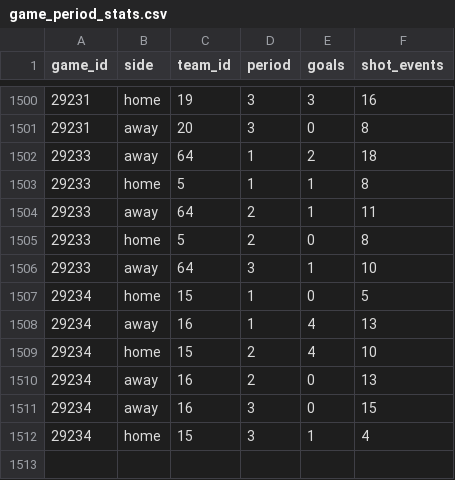
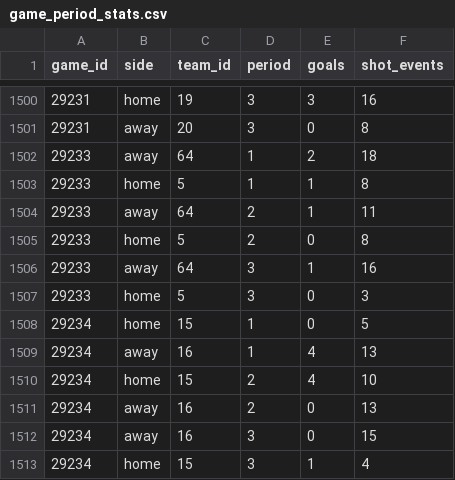
Before and after one commit to NoahCornish/IceIndex, a CSV file: data/games/2026-27/game_period_stats.csv, drawn as a sheet; only a part is shown, gaps mark what is left out.

```diff
--- a/data/games/2026-27/game_period_stats.csv
+++ b/data/games/2026-27/game_period_stats.csv
@@ -1505,3 +1505,4 @@
 "29233","home","5","2",0,8
-"29233","away","64","3",1,10
+"29233","away","64","3",1,16
+"29233","home","5","3",0,3
 "29234","home","15","1",0,5
```
Also changed, not shown: data/games/2026-27/official_penalties.csv, data/games/2026-27/player_game_logs.csv, 23 other files.
